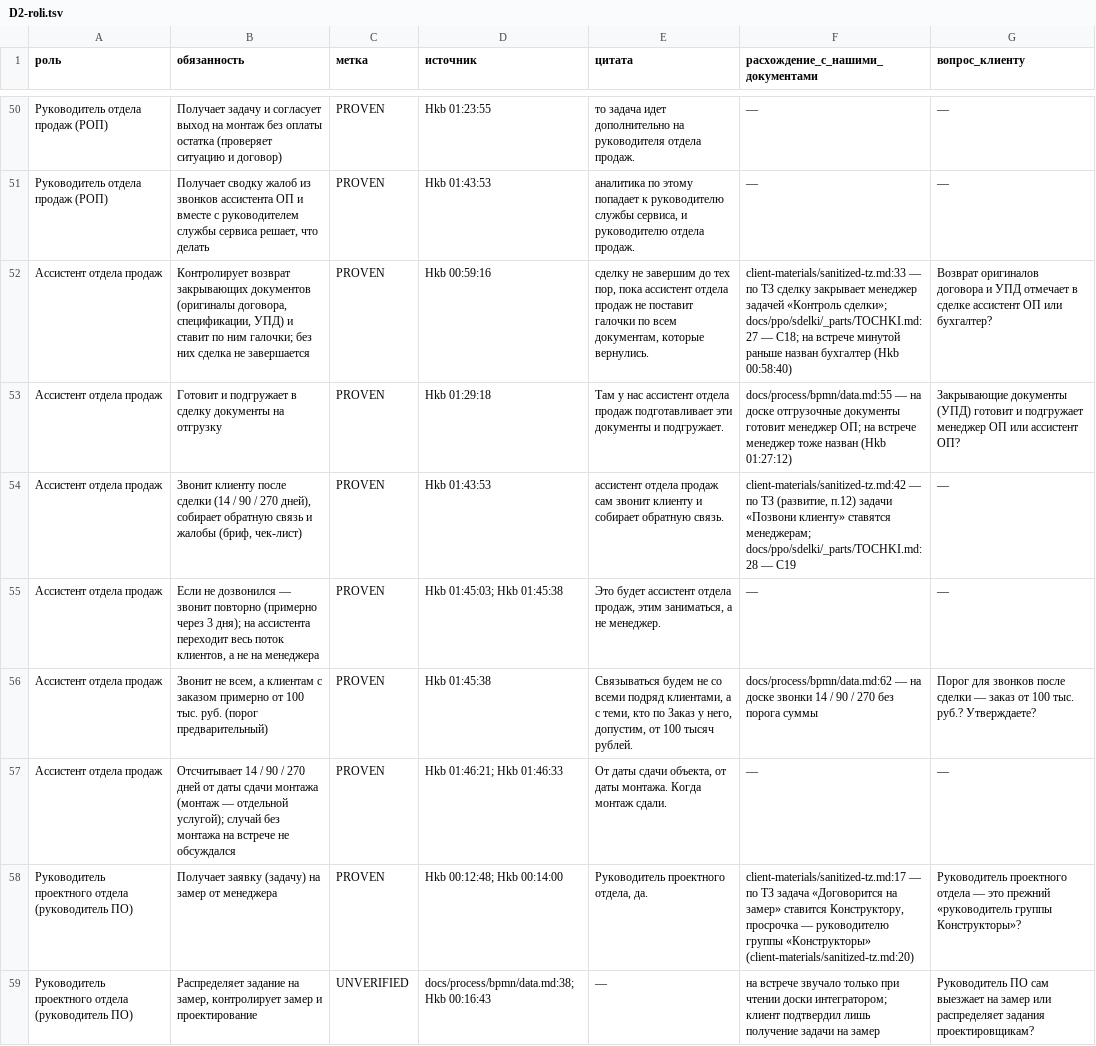
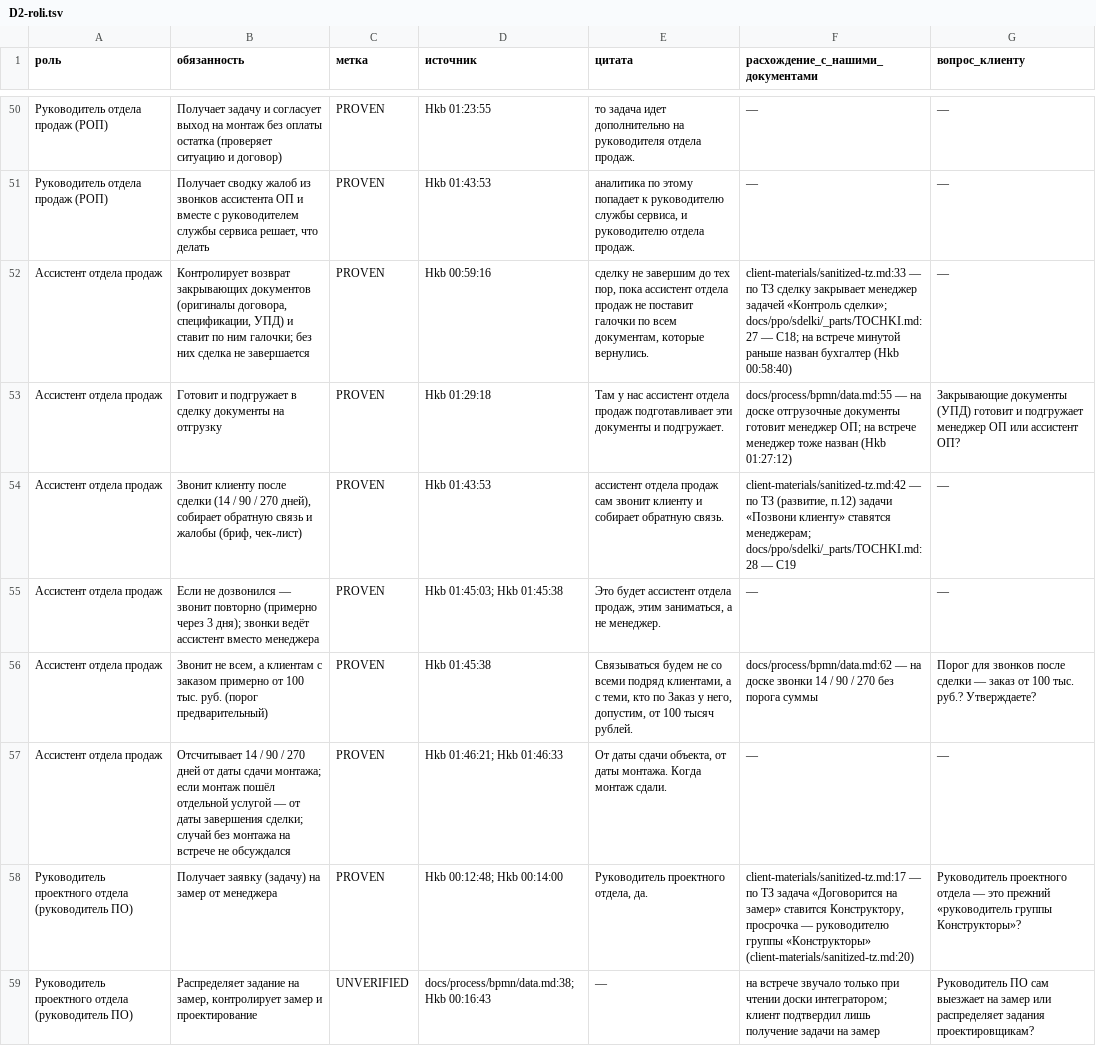
Before and after one commit to arwoxbx24/eurosteklo, a TSV file: docs/meetings/2026-10-04-dialog/baza/D2-roli.tsv, drawn as a sheet; only a part is shown, gaps mark what is left out; the diff covers the shown part only.

```diff
--- a/docs/meetings/2026-10-04-dialog/baza/D2-roli.tsv
+++ b/docs/meetings/2026-10-04-dialog/baza/D2-roli.tsv
@@ -51,8 +51,8 @@
 Руководитель отдела продаж (РОП)	Получает сводку жалоб из звонков ассистента ОП и вместе с руководителем службы сервиса решает, что делать	PROVEN	Hkb 01:43:53	аналитика по этому попадает к руководителю службы сервиса, и руководителю отдела продаж.	—	—
-Ассистент отдела продаж	Контролирует возврат закрывающих документов (оригиналы договора, спецификации, УПД) и ставит по ним галочки; без них сделка не завершается	PROVEN	Hkb 00:59:16	сделку не завершим до тех пор, пока ассистент отдела продаж не поставит галочки по всем документам, которые вернулись.	client-materials/sanitized-tz.md:33 — по ТЗ сделку закрывает менеджер задачей «Контроль сделки»; docs/ppo/sdelki/_parts/TOCHKI.md:27 — С18; на встрече минутой раньше назван бухгалтер (Hkb 00:58:40)	Возврат оригиналов договора и УПД отмечает в сделке ассистент ОП или бухгалтер?
+Ассистент отдела продаж	Контролирует возврат закрывающих документов (оригиналы договора, спецификации, УПД) и ставит по ним галочки; без них сделка не завершается	PROVEN	Hkb 00:59:16	сделку не завершим до тех пор, пока ассистент отдела продаж не поставит галочки по всем документам, которые вернулись.	client-materials/sanitized-tz.md:33 — по ТЗ сделку закрывает менеджер задачей «Контроль сделки»; docs/ppo/sdelki/_parts/TOCHKI.md:27 — С18; на встрече минутой раньше назван бухгалтер (Hkb 00:58:40)	—
 Ассистент отдела продаж	Готовит и подгружает в сделку документы на отгрузку	PROVEN	Hkb 01:29:18	Там у нас ассистент отдела продаж подготавливает эти документы и подгружает.	docs/process/bpmn/data.md:55 — на доске отгрузочные документы готовит менеджер ОП; на встрече менеджер тоже назван (Hkb 01:27:12)	Закрывающие документы (УПД) готовит и подгружает менеджер ОП или ассистент ОП?
 Ассистент отдела продаж	Звонит клиенту после сделки (14 / 90 / 270 дней), собирает обратную связь и жалобы (бриф, чек-лист)	PROVEN	Hkb 01:43:53	ассистент отдела продаж сам звонит клиенту и собирает обратную связь.	client-materials/sanitized-tz.md:42 — по ТЗ (развитие, п.12) задачи «Позвони клиенту» ставятся менеджерам; docs/ppo/sdelki/_parts/TOCHKI.md:28 — С19	—
-Ассистент отдела продаж	Если не дозвонился — звонит повторно (примерно через 3 дня); на ассистента переходит весь поток клиентов, а не на менеджера	PROVEN	Hkb 01:45:03; Hkb 01:45:38	Это будет ассистент отдела продаж, этим заниматься, а не менеджер.	—	—
+Ассистент отдела продаж	Если не дозвонился — звонит повторно (примерно через 3 дня); звонки ведёт ассистент вместо менеджера	PROVEN	Hkb 01:45:03; Hkb 01:45:38	Это будет ассистент отдела продаж, этим заниматься, а не менеджер.	—	—
 Ассистент отдела продаж	Звонит не всем, а клиентам с заказом примерно от 100 тыс. руб. (порог предварительный)	PROVEN	Hkb 01:45:38	Связываться будем не со всеми подряд клиентами, а с теми, кто по Заказ у него, допустим, от 100 тысяч рублей.	docs/process/bpmn/data.md:62 — на доске звонки 14 / 90 / 270 без порога суммы	Порог для звонков после сделки — заказ от 100 тыс. руб.? Утверждаете?
-Ассистент отдела продаж	Отсчитывает 14 / 90 / 270 дней от даты сдачи монтажа (монтаж — отдельной услугой); случай без монтажа на встрече не обсуждался	PROVEN	Hkb 01:46:21; Hkb 01:46:33	От даты сдачи объекта, от даты монтажа. Когда монтаж сдали.	—	—
+Ассистент отдела продаж	Отсчитывает 14 / 90 / 270 дней от даты сдачи монтажа; если монтаж пошёл отдельной услугой — от даты завершения сделки; случай без монтажа на встрече не обсуждался	PROVEN	Hkb 01:46:21; Hkb 01:46:33	От даты сдачи объекта, от даты монтажа. Когда монтаж сдали.	—	—
 Руководитель проектного отдела (руководитель ПО)	Получает заявку (задачу) на замер от менеджера	PROVEN	Hkb 00:12:48; Hkb 00:14:00	Руководитель проектного отдела, да.	client-materials/sanitized-tz.md:17 — по ТЗ задача «Договорится на замер» ставится Конструктору, просрочка — руководителю группы «Конструкторы» (client-materials/sanitized-tz.md:20)	Руководитель проектного отдела — это прежний «руководитель группы Конструкторы»?
```
Also changed, not shown: 19 edited cells elsewhere in this file, docs/meetings/2026-10-04-dialog/baza/D1-glossariy.tsv, docs/meetings/2026-10-04-dialog/baza/D4-process-sdelki.tsv, 19 other files.
